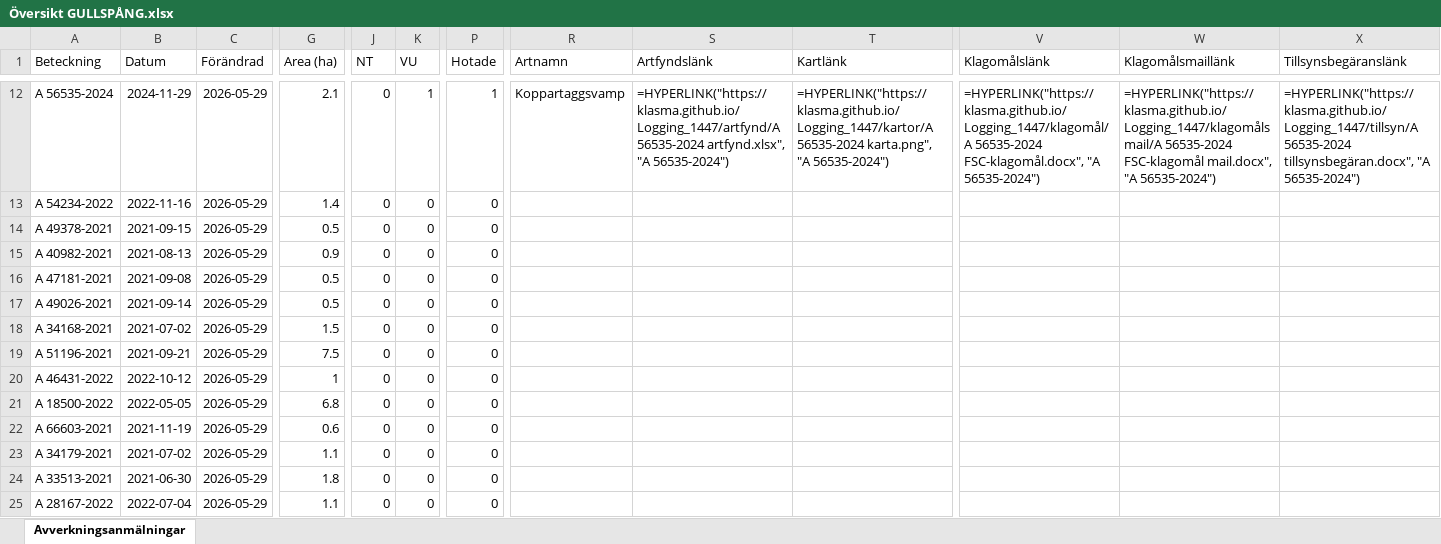
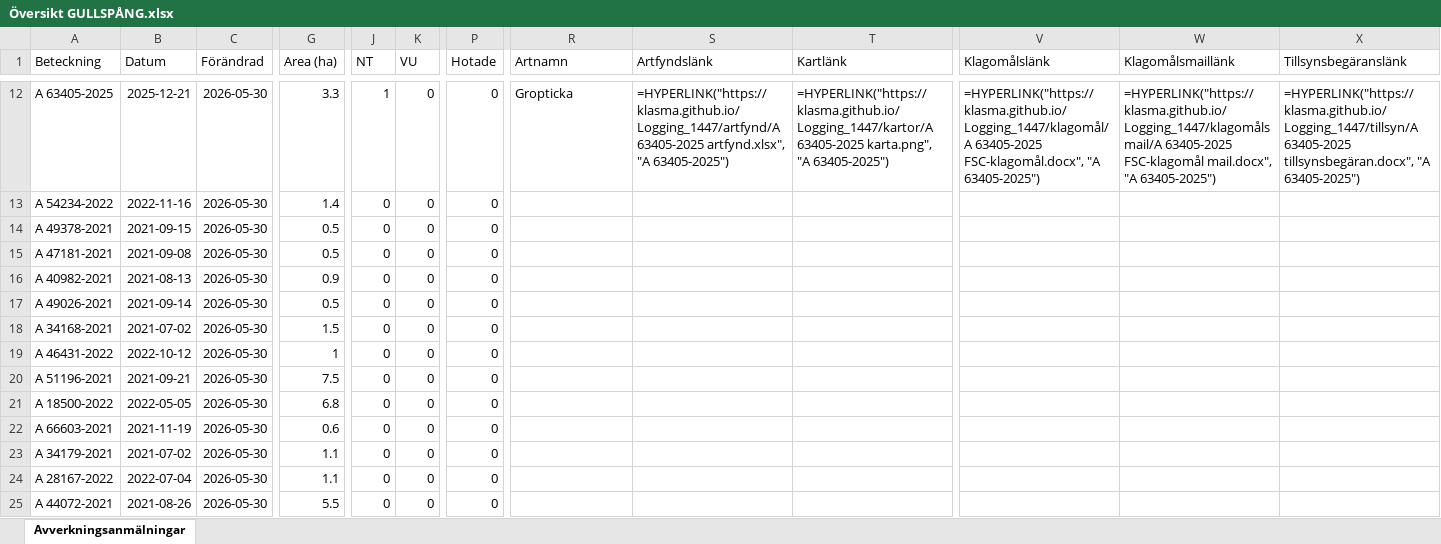
Before and after one commit to klasma/Logging_1447, an Excel workbook: Översikt GULLSPÅNG.xlsx, sheet Avverkningsanmälningar, drawn as a sheet; only a part is shown, gaps mark what is left out; values as stored, in another font and other column widths than the file's, no borders; formulas without a stored value are shown as written; the diff covers the shown part only; the diff names each change by its address in the sheet, - before the commit and + after, or states it on an @@ line.

```diff
--- a/Översikt GULLSPÅNG.xlsx (sheet Avverkningsanmälningar)
+++ b/Översikt GULLSPÅNG.xlsx (sheet Avverkningsanmälningar)
-A12 (Beteckning): A 56535-2024
+A12 (Beteckning): A 63405-2025
-B12 (Datum): 2024-11-29
+B12 (Datum): 2025-12-21
-C12:C25 (Förändrad): 2026-05-29
+C12:C25 (Förändrad): 2026-05-30
-G12 (Area (ha)): 2.1
+G12 (Area (ha)): 3.3
-J12 (NT): 0
+J12 (NT): 1
-K12 (VU): 1
+K12 (VU): 0
-P12 (Hotade): 1
+P12 (Hotade): 0
-R12 (Artnamn): Koppartaggsvamp
+R12 (Artnamn): Gropticka
-S12 (Artfyndslänk): =HYPERLINK("https://klasma.github.io/Logging_1447/artfynd/A 56535-2024 artfynd.xlsx", "A 56535-2024")
+S12 (Artfyndslänk): =HYPERLINK("https://klasma.github.io/Logging_1447/artfynd/A 63405-2025 artfynd.xlsx", "A 63405-2025")
-T12 (Kartlänk): =HYPERLINK("https://klasma.github.io/Logging_1447/kartor/A 56535-2024 karta.png", "A 56535-2024")
+T12 (Kartlänk): =HYPERLINK("https://klasma.github.io/Logging_1447/kartor/A 63405-2025 karta.png", "A 63405-2025")
-V12 (Klagomålslänk): =HYPERLINK("https://klasma.github.io/Logging_1447/klagomål/A 56535-2024 FSC-klagomål.docx", "A 56535-2024")
+V12 (Klagomålslänk): =HYPERLINK("https://klasma.github.io/Logging_1447/klagomål/A 63405-2025 FSC-klagomål.docx", "A 63405-2025")
-W12 (Klagomålsmaillänk): =HYPERLINK("https://klasma.github.io/Logging_1447/klagomålsmail/A 56535-2024 FSC-klagomål mail.docx", "A 56535-2024")
+W12 (Klagomålsmaillänk): =HYPERLINK("https://klasma.github.io/Logging_1447/klagomålsmail/A 63405-2025 FSC-klagomål mail.docx", "A 63405-2025")
-X12 (Tillsynsbegäranslänk): =HYPERLINK("https://klasma.github.io/Logging_1447/tillsyn/A 56535-2024 tillsynsbegäran.docx", "A 56535-2024")
+X12 (Tillsynsbegäranslänk): =HYPERLINK("https://klasma.github.io/Logging_1447/tillsyn/A 63405-2025 tillsynsbegäran.docx", "A 63405-2025")
-A15 (Beteckning): A 40982-2021
+A15 (Beteckning): A 47181-2021
-B15 (Datum): 2021-08-13
+B15 (Datum): 2021-09-08
-G15 (Area (ha)): 0.9
+G15 (Area (ha)): 0.5
-A16 (Beteckning): A 47181-2021
+A16 (Beteckning): A 40982-2021
-B16 (Datum): 2021-09-08
+B16 (Datum): 2021-08-13
-G16 (Area (ha)): 0.5
+G16 (Area (ha)): 0.9
-A19 (Beteckning): A 51196-2021
+A19 (Beteckning): A 46431-2022
-B19 (Datum): 2021-09-21
+B19 (Datum): 2022-10-12
-G19 (Area (ha)): 7.5
+G19 (Area (ha)): 1
-A20 (Beteckning): A 46431-2022
+A20 (Beteckning): A 51196-2021
-B20 (Datum): 2022-10-12
+B20 (Datum): 2021-09-21
-G20 (Area (ha)): 1
+G20 (Area (ha)): 7.5
-A24 (Beteckning): A 33513-2021
+A24 (Beteckning): A 28167-2022
-B24 (Datum): 2021-06-30
+B24 (Datum): 2022-07-04
-G24 (Area (ha)): 1.8
+G24 (Area (ha)): 1.1
-A25 (Beteckning): A 28167-2022
+A25 (Beteckning): A 44072-2021
-B25 (Datum): 2022-07-04
+B25 (Datum): 2021-08-26
-G25 (Area (ha)): 1.1
+G25 (Area (ha)): 5.5
```
Also changed, not shown: 1132 edited cells elsewhere in this sheet, artfynd/A 12709-2025 artfynd.xlsx, artfynd/A 18778-2025 artfynd.xlsx, 57 other files.
